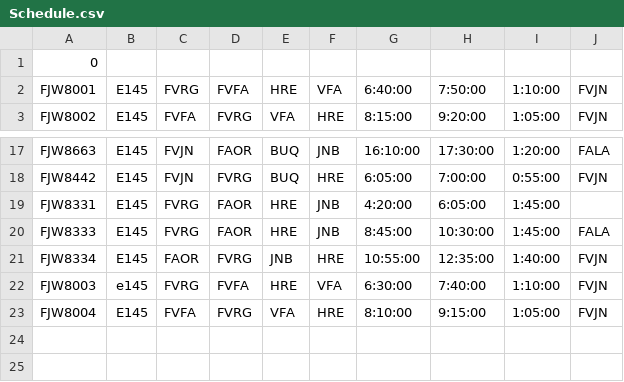
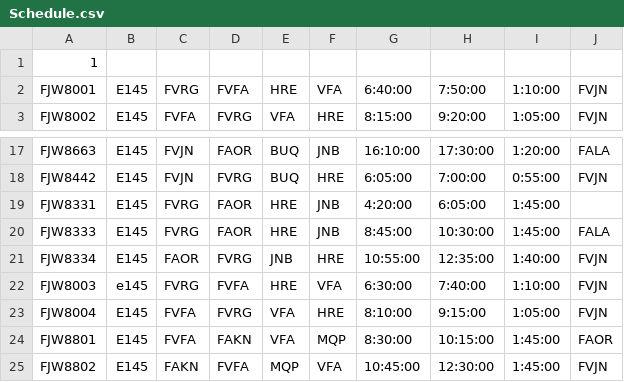
Before and after one commit to Chitsike/Loadsheet, a CSV file: Schedule.csv, drawn as a sheet; only a part is shown, gaps mark what is left out.

Commit message:
Update Schedule.csv

```diff
--- a/Schedule.csv
+++ b/Schedule.csv
@@ -1,2 +1,2 @@
-0
+1
 FJW8001,E145,FVRG,FVFA,HRE,VFA,6:40:00,7:50:00,1:10:00,FVJN,,
@@ -23 +23,3 @@ FJW8003,e145,FVRG,FVFA,HRE,VFA,6:30:00,7:40:00,1:10:00,FVJN,,
 FJW8004,E145,FVFA,FVRG,VFA,HRE,8:10:00,9:15:00,1:05:00,FVJN,,
+FJW8801,E145,FVFA,FAKN,VFA,MQP,8:30:00,10:15:00,1:45:00,FAOR,,
+FJW8802,E145,FAKN,FVFA,MQP,VFA,10:45:00,12:30:00,1:45:00,FVJN,,
```
